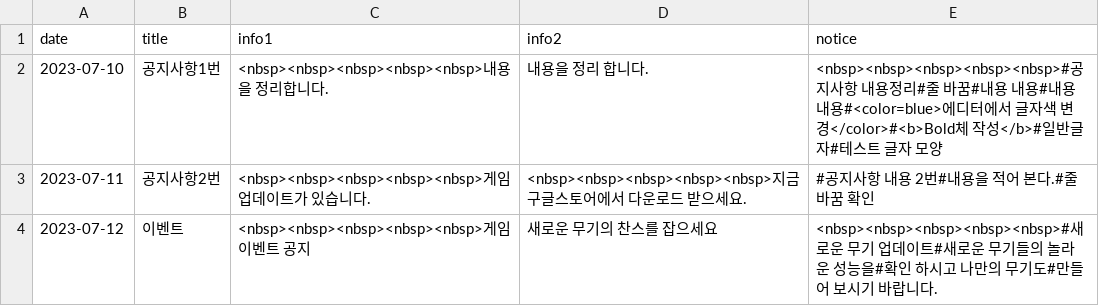
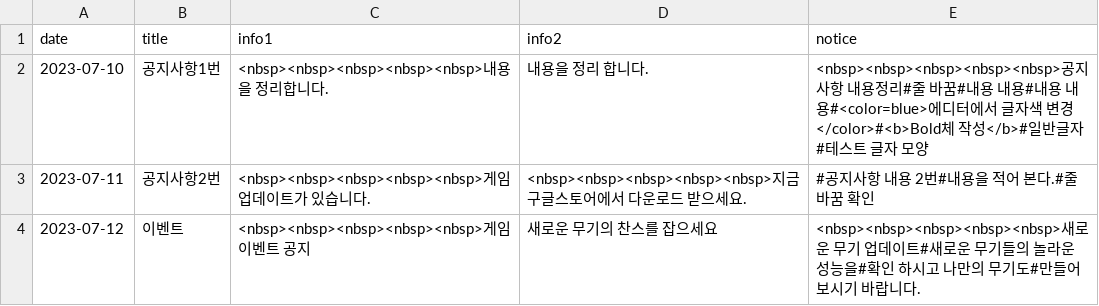
Before and after one commit to Playnex/Playnex, a CSV file: mystar.csv, drawn as a sheet.

Commit message:
Update mystar.csv

```diff
--- a/mystar.csv
+++ b/mystar.csv
@@ -1,4 +1,4 @@
 date,title,info1,info2,notice
-2023-07-10,공지사항1번,<nbsp><nbsp><nbsp><nbsp><nbsp>내용을 정리합니다.,내용을 정리 합니다.,<nbsp><nbsp><nbsp><nbsp><nbsp>#공지사항 내용정리#줄 바꿈#내용 내용#내용 내용#<color=blue>에디터에서 글자색 변경</color>#<b>Bold체 작성</b>#일반글자#테스트 글자 모양
+2023-07-10,공지사항1번,<nbsp><nbsp><nbsp><nbsp><nbsp>내용을 정리합니다.,내용을 정리 합니다.,<nbsp><nbsp><nbsp><nbsp><nbsp>공지사항 내용정리#줄 바꿈#내용 내용#내용 내용#<color=blue>에디터에서 글자색 변경</color>#<b>Bold체 작성</b>#일반글자#테스트 글자 모양
 2023-07-11,공지사항2번,<nbsp><nbsp><nbsp><nbsp><nbsp>게임 업데이트가 있습니다.,<nbsp><nbsp><nbsp><nbsp><nbsp>지금 구글스토어에서 다운로드 받으세요.,#공지사항 내용 2번#내용을 적어 본다.#줄바꿈 확인
-2023-07-12,이벤트,<nbsp><nbsp><nbsp><nbsp><nbsp>게임 이벤트 공지,새로운 무기의 찬스를 잡으세요,<nbsp><nbsp><nbsp><nbsp><nbsp>#새로운 무기 업데이트#새로운 무기들의 놀라운 성능을#확인 하시고 나만의 무기도#만들어 보시기 바랍니다.
+2023-07-12,이벤트,<nbsp><nbsp><nbsp><nbsp><nbsp>게임 이벤트 공지,새로운 무기의 찬스를 잡으세요,<nbsp><nbsp><nbsp><nbsp><nbsp>새로운 무기 업데이트#새로운 무기들의 놀라운 성능을#확인 하시고 나만의 무기도#만들어 보시기 바랍니다.
```
